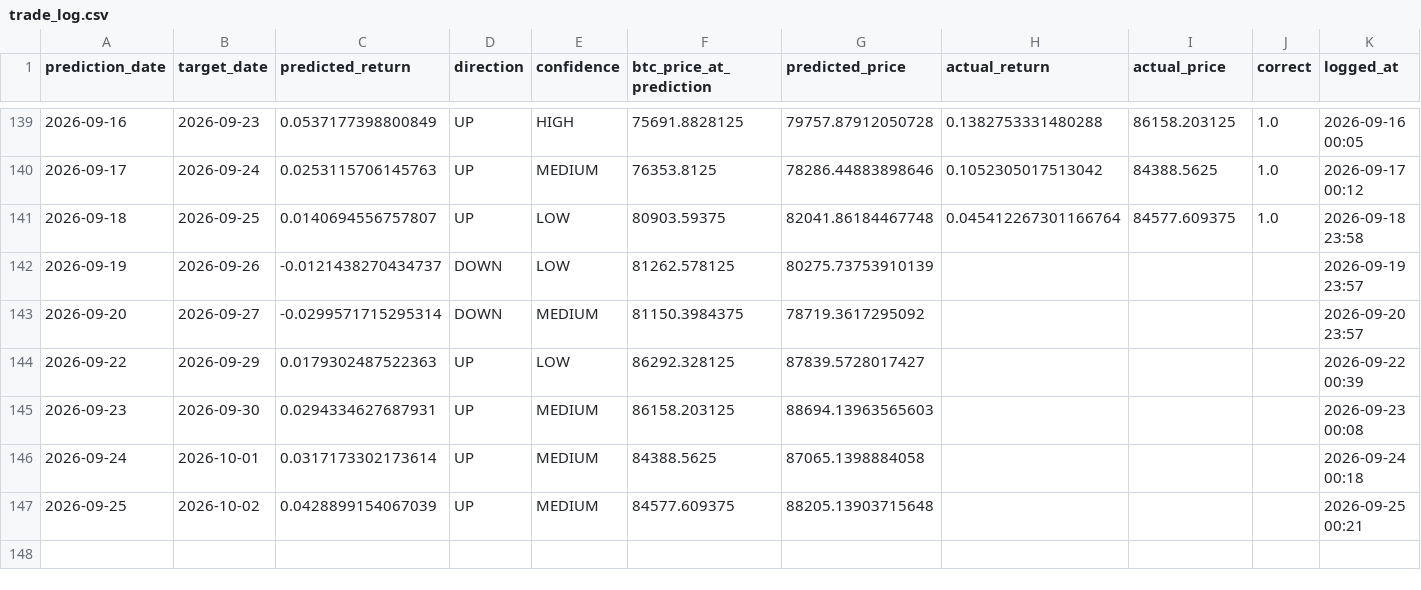
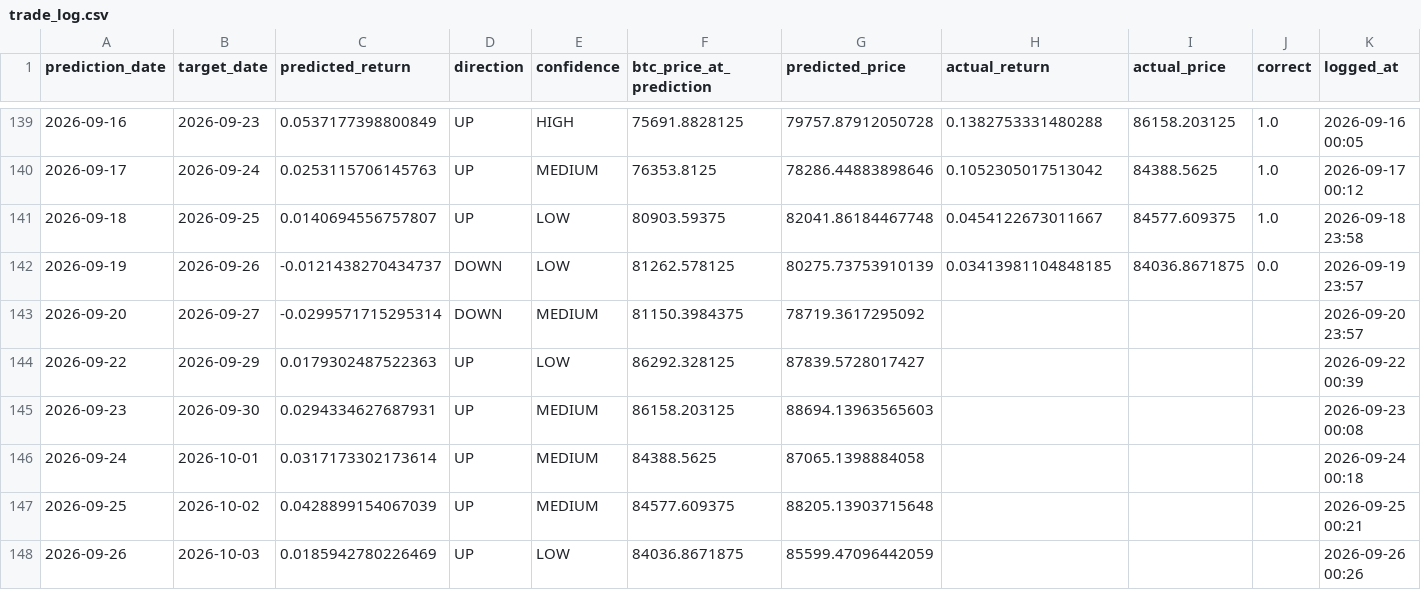
Before and after one commit to Marc-Seger/bitcoin-price-predictor-v2, a CSV file: app/data/trade_log.csv, drawn as a sheet; only a part is shown, gaps mark what is left out.

```diff
--- a/app/data/trade_log.csv
+++ b/app/data/trade_log.csv
@@ -140,4 +140,4 @@ prediction_date,target_date,predicted_return,direction,confidence,btc_price_at_p
 2026-09-17,2026-09-24,0.0253115706145763,UP,MEDIUM,76353.8125,78286.44883898646,0.1052305017513042,84388.5625,1.0,2026-09-17 00:12
-2026-09-18,2026-09-25,0.0140694556757807,UP,LOW,80903.59375,82041.86184467748,0.045412267301166764,84577.609375,1.0,2026-09-18 23:58
-2026-09-19,2026-09-26,-0.0121438270434737,DOWN,LOW,81262.578125,80275.73753910139,,,,2026-09-19 23:57
+2026-09-18,2026-09-25,0.0140694556757807,UP,LOW,80903.59375,82041.86184467748,0.0454122673011667,84577.609375,1.0,2026-09-18 23:58
+2026-09-19,2026-09-26,-0.0121438270434737,DOWN,LOW,81262.578125,80275.73753910139,0.03413981104848185,84036.8671875,0.0,2026-09-19 23:57
 2026-09-20,2026-09-27,-0.0299571715295314,DOWN,MEDIUM,81150.3984375,78719.3617295092,,,,2026-09-20 23:57
@@ -147 +147,2 @@ prediction_date,target_date,predicted_return,direction,confidence,btc_price_at_p
 2026-09-25,2026-10-02,0.0428899154067039,UP,MEDIUM,84577.609375,88205.13903715648,,,,2026-09-25 00:21
+2026-09-26,2026-10-03,0.0185942780226469,UP,LOW,84036.8671875,85599.47096442059,,,,2026-09-26 00:26
```
Also changed, not shown: 1 other file.
